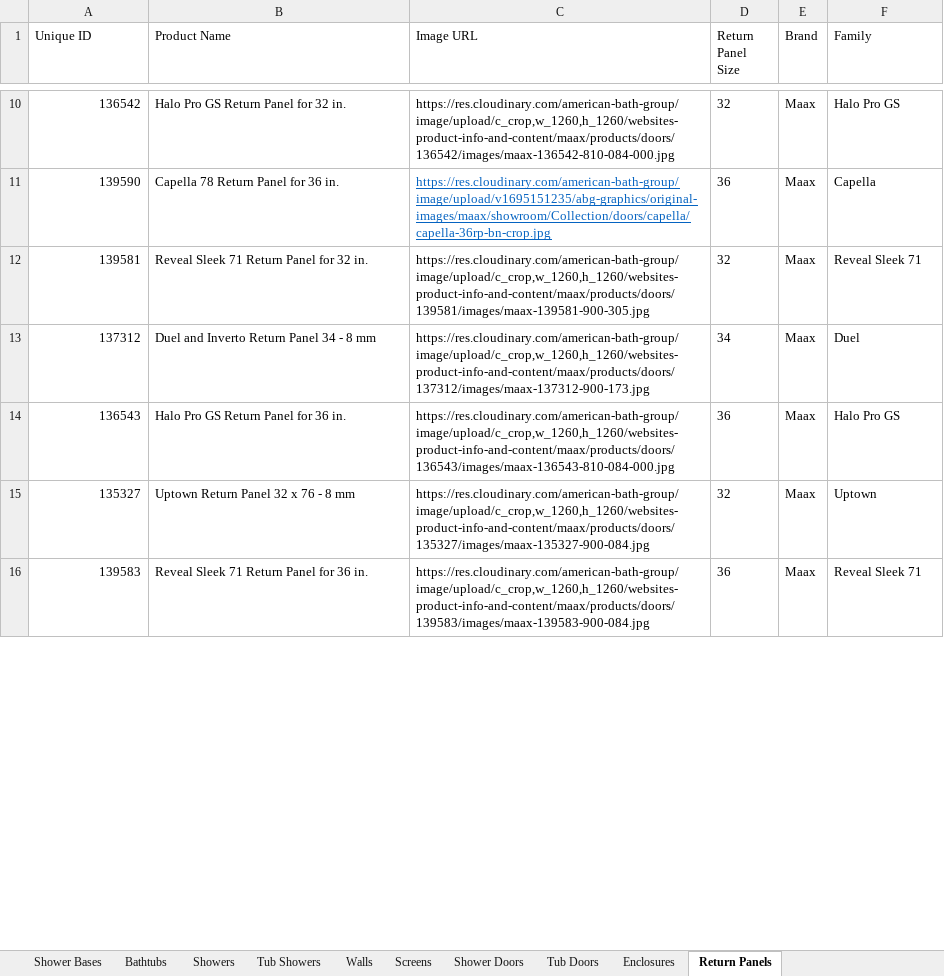
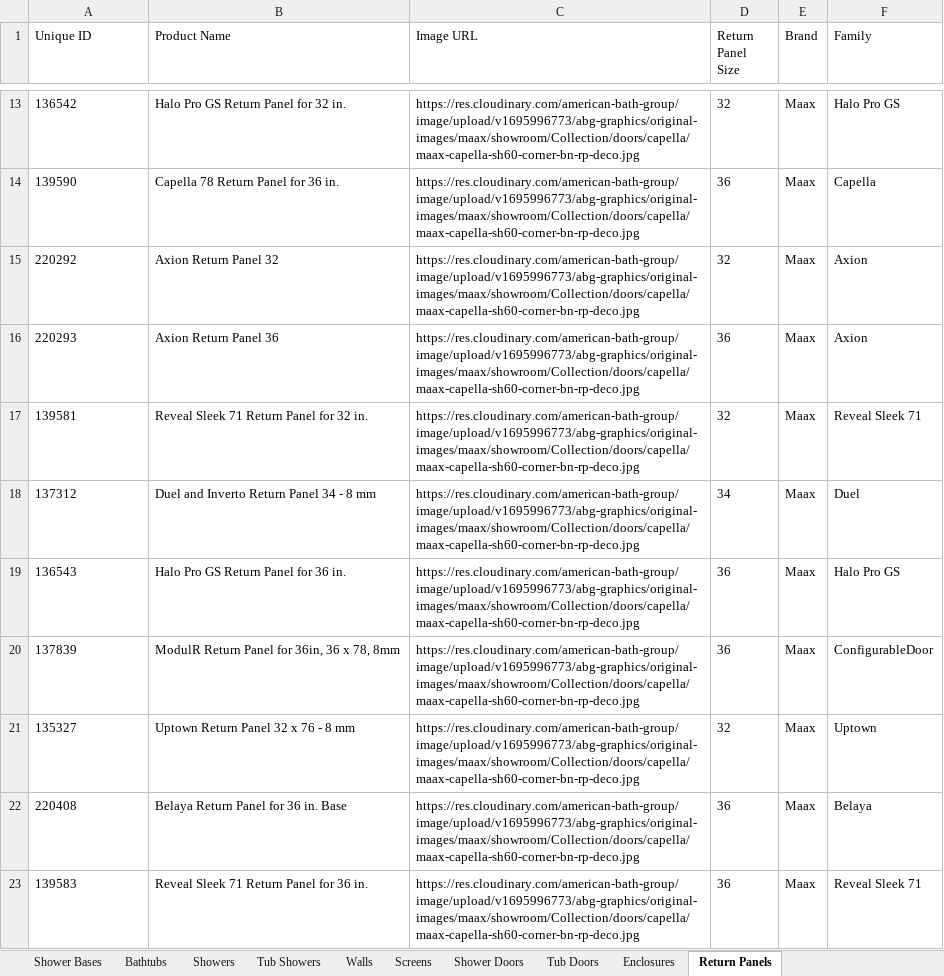
Before and after one commit to olepagedumontabg/ORCA, an Excel workbook: data/Product Data.xlsx, sheet Return Panels, drawn as a sheet; only a part is shown, gaps mark what is left out; values as stored, in another font and other column widths than the file's, no borders; addresses are those after the commit; the diff covers the shown part only; the diff names each change by its address in the sheet, - before the commit and + after, or states it on an @@ line.

```diff
--- a/data/Product Data.xlsx (sheet Return Panels)
+++ b/data/Product Data.xlsx (sheet Return Panels)
-A13:A14 alignment: right
+A13:A14 alignment: left
-C13 (Image URL): https://res.cloudinary.com/american-bath-group/image/upload/c_crop,w_1260,h_1260/websites-product-info-and-content/maax/products/doors/136542/images/maax-136542-810-084-000.jpg
+C13 (Image URL): https://res.cloudinary.com/american-bath-group/image/upload/v1695996773/abg-graphics/original-images/maax/showroom/Collection/doors/capella/maax-capella-sh60-corner-bn-rp-deco.jpg
-C14 (Image URL): https://res.cloudinary.com/american-bath-group/image/upload/v1695151235/abg-graphics/original-images/maax/showroom/Collection/doors/capella/capella-36rp-bn-crop.jpg
+C14 (Image URL): https://res.cloudinary.com/american-bath-group/image/upload/v1695996773/abg-graphics/original-images/maax/showroom/Collection/doors/capella/maax-capella-sh60-corner-bn-rp-deco.jpg
@@ C14 underline: on → off, text colour: #0563C1 → black @@
+row 15: 220292 | Axion Return Panel 32 | https://res.cloudinary.com/american-bath-group/image/upload/v1695996773/abg-graphics/original-images/maax/showroom/Collection/doors/capella/maax-capella-sh60-corner-bn-rp-deco.jpg | 32 | Maax | Axion
+row 16: 220293 | Axion Return Panel 36 | https://res.cloudinary.com/american-bath-group/image/upload/v1695996773/abg-graphics/original-images/maax/showroom/Collection/doors/capella/maax-capella-sh60-corner-bn-rp-deco.jpg | 36 | Maax | Axion
-A17:A19 alignment: right
+A17:A19 alignment: left
-C17 (Image URL): https://res.cloudinary.com/american-bath-group/image/upload/c_crop,w_1260,h_1260/websites-product-info-and-content/maax/products/doors/139581/images/maax-139581-900-305.jpg
+C17 (Image URL): https://res.cloudinary.com/american-bath-group/image/upload/v1695996773/abg-graphics/original-images/maax/showroom/Collection/doors/capella/maax-capella-sh60-corner-bn-rp-deco.jpg
-C18 (Image URL): https://res.cloudinary.com/american-bath-group/image/upload/c_crop,w_1260,h_1260/websites-product-info-and-content/maax/products/doors/137312/images/maax-137312-900-173.jpg
+C18 (Image URL): https://res.cloudinary.com/american-bath-group/image/upload/v1695996773/abg-graphics/original-images/maax/showroom/Collection/doors/capella/maax-capella-sh60-corner-bn-rp-deco.jpg
-C19 (Image URL): https://res.cloudinary.com/american-bath-group/image/upload/c_crop,w_1260,h_1260/websites-product-info-and-content/maax/products/doors/136543/images/maax-136543-810-084-000.jpg
+C19 (Image URL): https://res.cloudinary.com/american-bath-group/image/upload/v1695996773/abg-graphics/original-images/maax/showroom/Collection/doors/capella/maax-capella-sh60-corner-bn-rp-deco.jpg
+row 20: 137839 | ModulR Return Panel for 36in, 36 x 78, 8mm | https://res.cloudinary.com/american-bath-group/image/upload/v1695996773/abg-graphics/original-images/maax/showroom/Collection/doors/capella/maax-capella-sh60-corner-bn-rp-deco.jpg | 36 | Maax | ConfigurableDoor
-A21 alignment: right
+A21 alignment: left
-C21 (Image URL): https://res.cloudinary.com/american-bath-group/image/upload/c_crop,w_1260,h_1260/websites-product-info-and-content/maax/products/doors/135327/images/maax-135327-900-084.jpg
+C21 (Image URL): https://res.cloudinary.com/american-bath-group/image/upload/v1695996773/abg-graphics/original-images/maax/showroom/Collection/doors/capella/maax-capella-sh60-corner-bn-rp-deco.jpg
+row 22: 220408 | Belaya Return Panel for 36 in. Base | https://res.cloudinary.com/american-bath-group/image/upload/v1695996773/abg-graphics/original-images/maax/showroom/Collection/doors/capella/maax-capella-sh60-corner-bn-rp-deco.jpg | 36 | Maax | Belaya
-A23 alignment: right
+A23 alignment: left
-C23 (Image URL): https://res.cloudinary.com/american-bath-group/image/upload/c_crop,w_1260,h_1260/websites-product-info-and-content/maax/products/doors/139583/images/maax-139583-900-084.jpg
+C23 (Image URL): https://res.cloudinary.com/american-bath-group/image/upload/v1695996773/abg-graphics/original-images/maax/showroom/Collection/doors/capella/maax-capella-sh60-corner-bn-rp-deco.jpg
```
Also changed, not shown: 3 added rows, 21 edited cells and cell formats elsewhere in this sheet, sheet Shower Doors, sheet Bathtubs, sheet Shower Bases, sheet Tub Doors, sheet Walls, sheet Enclosures, hidden cells, 3 other files.
